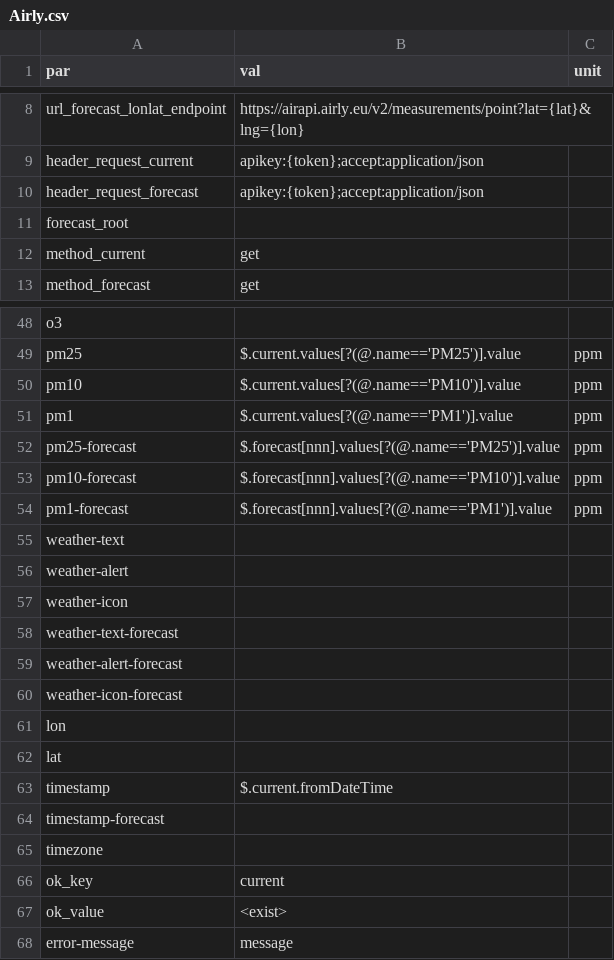
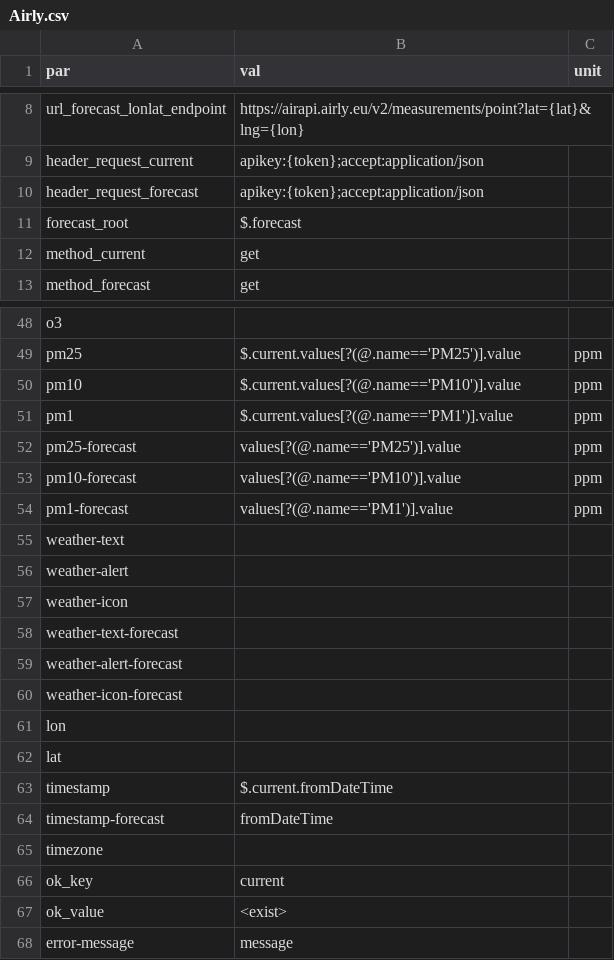
Before and after one commit to gdaPythonProjects/weather2excel, a CSV file: config/API/Airly.csv, drawn as a sheet; only a part is shown, gaps mark what is left out.

Commit message:
1. Fix coordinates in Airvisual  2. No std. deviation in Excel File 3. Fix problem z Airly timestamp 4. New method to check if forecast is avaliable in API: isForecastAvaliable() 5. Add city name to Excel file

```diff
--- a/config/API/Airly.csv
+++ b/config/API/Airly.csv
@@ -10,3 +10,3 @@ header_request_current,apikey:{token};accept:application/json,
 header_request_forecast,apikey:{token};accept:application/json,
-forecast_root,,
+forecast_root,$.forecast,
 method_current,get,
@@ -51,5 +51,5 @@ pm10,$.current.values[?(@.name=='PM10')].value,ppm
 pm1,$.current.values[?(@.name=='PM1')].value,ppm
-pm25-forecast,$.forecast[nnn].values[?(@.name=='PM25')].value,ppm
-pm10-forecast,$.forecast[nnn].values[?(@.name=='PM10')].value,ppm
-pm1-forecast,$.forecast[nnn].values[?(@.name=='PM1')].value,ppm
+pm25-forecast,values[?(@.name=='PM25')].value,ppm
+pm10-forecast,values[?(@.name=='PM10')].value,ppm
+pm1-forecast,values[?(@.name=='PM1')].value,ppm
 weather-text,,
@@ -63,3 +63,3 @@ lat,,
 timestamp,$.current.fromDateTime,
-timestamp-forecast,,
+timestamp-forecast,fromDateTime,
 timezone,,
```
Also changed, not shown: 8 other files.
